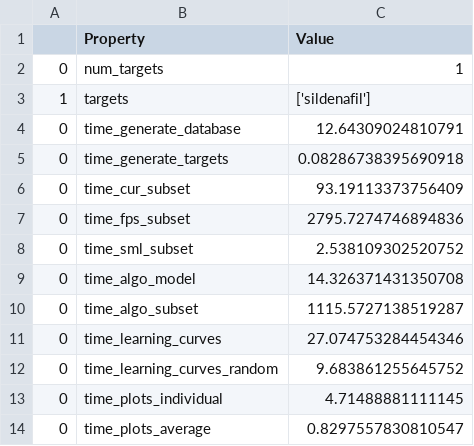
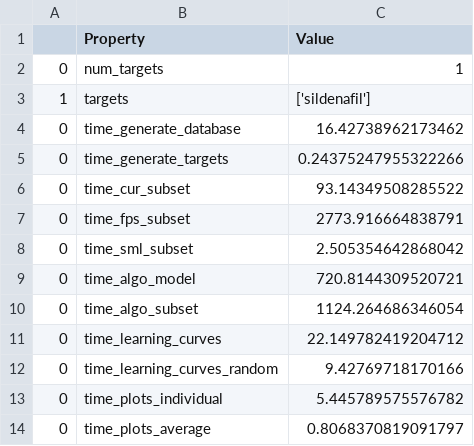
Before and after one commit to lcmd-epfl/ILPSelect, a CSV file: run/dump-template.csv, drawn as a sheet.

```diff
--- a/run/dump-template.csv
+++ b/run/dump-template.csv
@@ -3,12 +3,12 @@
 1,targets,['sildenafil']
-0,time_generate_database,12.64309024810791
-0,time_generate_targets,0.08286738395690918
-0,time_cur_subset,93.19113373756409
-0,time_fps_subset,2795.7274746894836
-0,time_sml_subset,2.538109302520752
-0,time_algo_model,14.326371431350708
-0,time_algo_subset,1115.5727138519287
-0,time_learning_curves,27.074753284454346
-0,time_learning_curves_random,9.683861255645752
-0,time_plots_individual,4.71488881111145
-0,time_plots_average,0.8297557830810547
+0,time_generate_database,16.42738962173462
+0,time_generate_targets,0.24375247955322266
+0,time_cur_subset,93.14349508285522
+0,time_fps_subset,2773.916664838791
+0,time_sml_subset,2.505354642868042
+0,time_algo_model,720.8144309520721
+0,time_algo_subset,1124.264686346054
+0,time_learning_curves,22.149782419204712
+0,time_learning_curves_random,9.42769718170166
+0,time_plots_individual,5.445789575576782
+0,time_plots_average,0.8068370819091797
```
Also changed, not shown: 4 other files.
